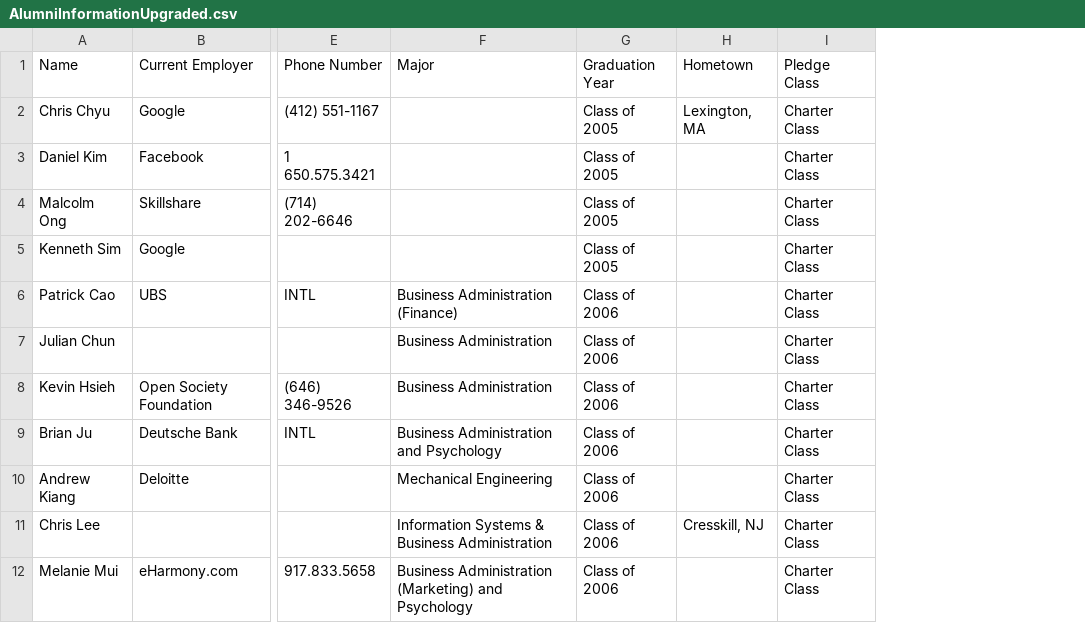
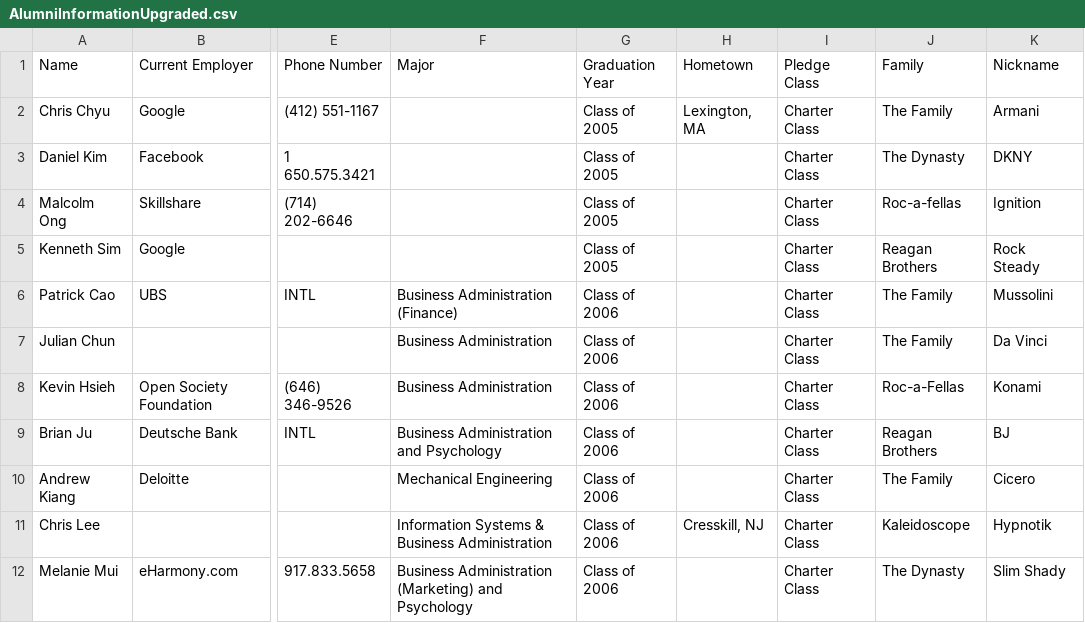
Before and after one commit to MukundRaghavSharma/AlumniPortal, a CSV file: Alumni/static/AlumniInformationUpgraded.csv, drawn as a sheet; only a part is shown, gaps mark what is left out; the diff names each change by its address in the sheet, - before the commit and + after, or states it on an @@ line.

Commit message:
Updated the db with info about the nicknames and families

```diff
--- a/Alumni/static/AlumniInformationUpgraded.csv
+++ b/Alumni/static/AlumniInformationUpgraded.csv
+column J (Family), rows 2-12: The Family | The Dynasty | Roc-a-fellas | Reagan Brothers | The Family | The Family | Roc-a-Fellas | Reagan Brothers | The Family | Kaleidoscope | The Dynasty
+column K (Nickname), rows 2-12: Armani | DKNY | Ignition | Rock Steady | Mussolini | Da Vinci | Konami | BJ | Cicero | Hypnotik | Slim Shady
```
Also changed, not shown: 6 other files.
